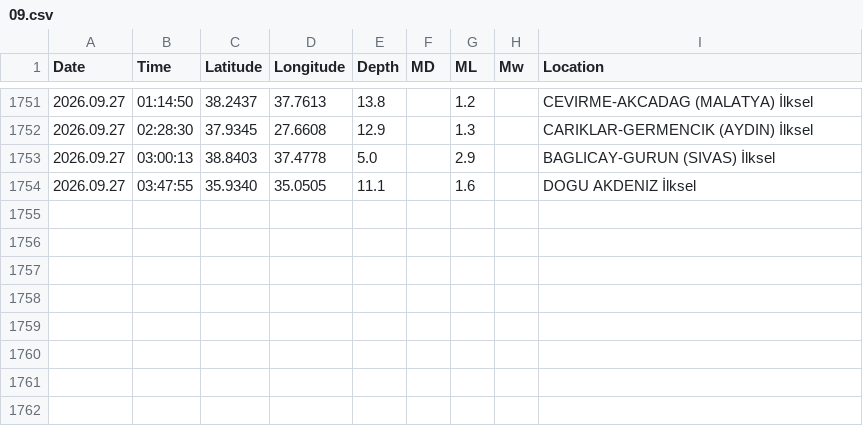
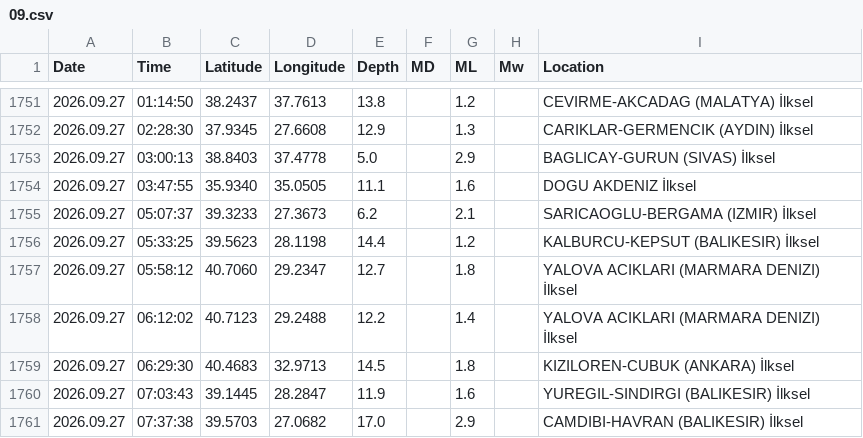
Before and after one commit to sukruozan/turkiye-guncel-deprem-verisi, a CSV file: 2026/09.csv, drawn as a sheet; only a part is shown, gaps mark what is left out; the diff names each change by its address in the sheet, - before the commit and + after, or states it on an @@ line.

Commit message:
Automated Commit

```diff
--- a/2026/09.csv
+++ b/2026/09.csv
+row 1755: 2026.09.27 | 05:07:37 | 39.3233 | 27.3673 | 6.2 |  | 2.1 |  | SARICAOGLU-BERGAMA (IZMIR) İlksel
+row 1756: 2026.09.27 | 05:33:25 | 39.5623 | 28.1198 | 14.4 |  | 1.2 |  | KALBURCU-KEPSUT (BALIKESIR) İlksel
+row 1757: 2026.09.27 | 05:58:12 | 40.7060 | 29.2347 | 12.7 |  | 1.8 |  | YALOVA ACIKLARI (MARMARA DENIZI) İlksel
+row 1758: 2026.09.27 | 06:12:02 | 40.7123 | 29.2488 | 12.2 |  | 1.4 |  | YALOVA ACIKLARI (MARMARA DENIZI) İlksel
+row 1759: 2026.09.27 | 06:29:30 | 40.4683 | 32.9713 | 14.5 |  | 1.8 |  | KIZILOREN-CUBUK (ANKARA) İlksel
+row 1760: 2026.09.27 | 07:03:43 | 39.1445 | 28.2847 | 11.9 |  | 1.6 |  | YUREGIL-SINDIRGI (BALIKESIR) İlksel
+row 1761: 2026.09.27 | 07:37:38 | 39.5703 | 27.0682 | 17.0 |  | 2.9 |  | CAMDIBI-HAVRAN (BALIKESIR) İlksel
```
